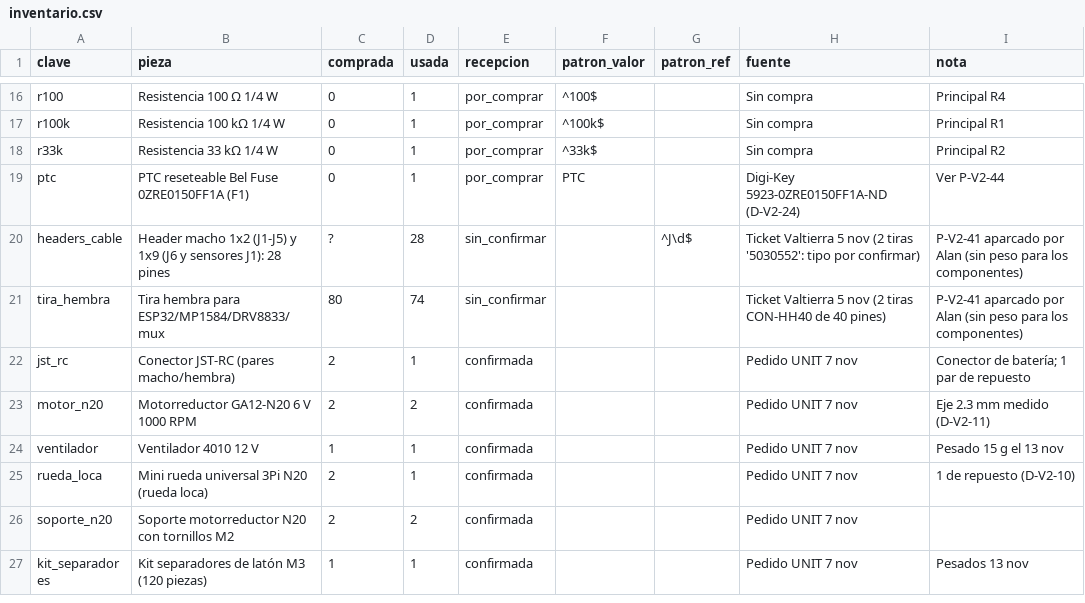
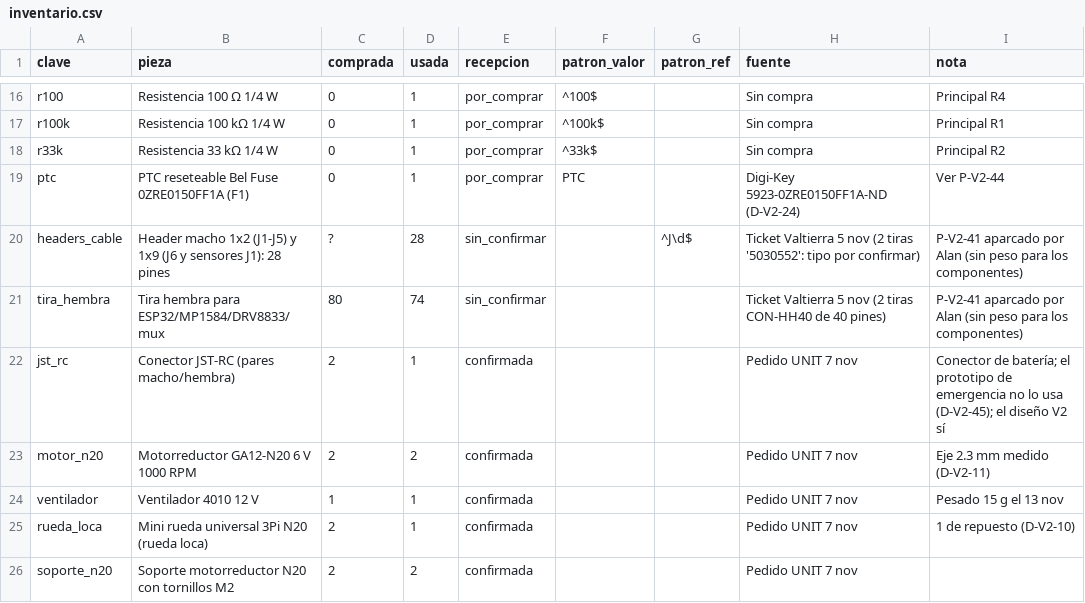
Before and after one commit to aavilesF/circuit-forge-seguidor, a CSV file: v2/inventario.csv, drawn as a sheet; only a part is shown, gaps mark what is left out; the shorter side is filled out with more unchanged rows.

```diff
--- a/v2/inventario.csv
+++ b/v2/inventario.csv
@@ -21,3 +21,3 @@ headers_cable,Header macho 1x2 (J1-J5) y 1x9 (J6 y sensores J1): 28 pines,?,28,s
 tira_hembra,Tira hembra para ESP32/MP1584/DRV8833/mux,80,74,sin_confirmar,,,Ticket Valtierra 5 nov (2 tiras CON-HH40 de 40 pines),P-V2-41 aparcado por Alan (sin peso para los componentes)
-jst_rc,Conector JST-RC (pares macho/hembra),2,1,confirmada,,,Pedido UNIT 7 nov,Conector de batería; 1 par de repuesto
+jst_rc,Conector JST-RC (pares macho/hembra),2,1,confirmada,,,Pedido UNIT 7 nov,Conector de batería; el prototipo de emergencia no lo usa (D-V2-45); el diseño V2 sí
 motor_n20,Motorreductor GA12-N20 6 V 1000 RPM,2,2,confirmada,,,Pedido UNIT 7 nov,Eje 2.3 mm medido (D-V2-11)
```
Also changed, not shown: 14 other files.
